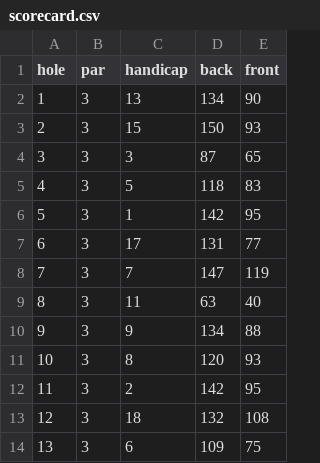
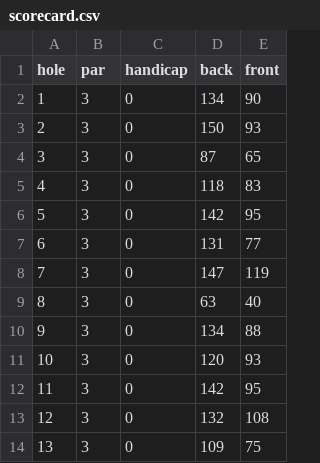
Before and after one commit to chuckb2000/Silver-Swing, a CSV file: data/bandon_preserve/scorecard.csv, drawn as a sheet.

```diff
--- a/data/bandon_preserve/scorecard.csv
+++ b/data/bandon_preserve/scorecard.csv
@@ -1,14 +1,14 @@
 hole,par,handicap,back,front
-1,3,13,134,90
-2,3,15,150,93
-3,3,3,87,65
-4,3,5,118,83
-5,3,1,142,95
-6,3,17,131,77
-7,3,7,147,119
-8,3,11,63,40
-9,3,9,134,88
-10,3,8,120,93
-11,3,2,142,95
-12,3,18,132,108
-13,3,6,109,75
+1,3,0,134,90
+2,3,0,150,93
+3,3,0,87,65
+4,3,0,118,83
+5,3,0,142,95
+6,3,0,131,77
+7,3,0,147,119
+8,3,0,63,40
+9,3,0,134,88
+10,3,0,120,93
+11,3,0,142,95
+12,3,0,132,108
+13,3,0,109,75
```
Also changed, not shown: 9 other files.
